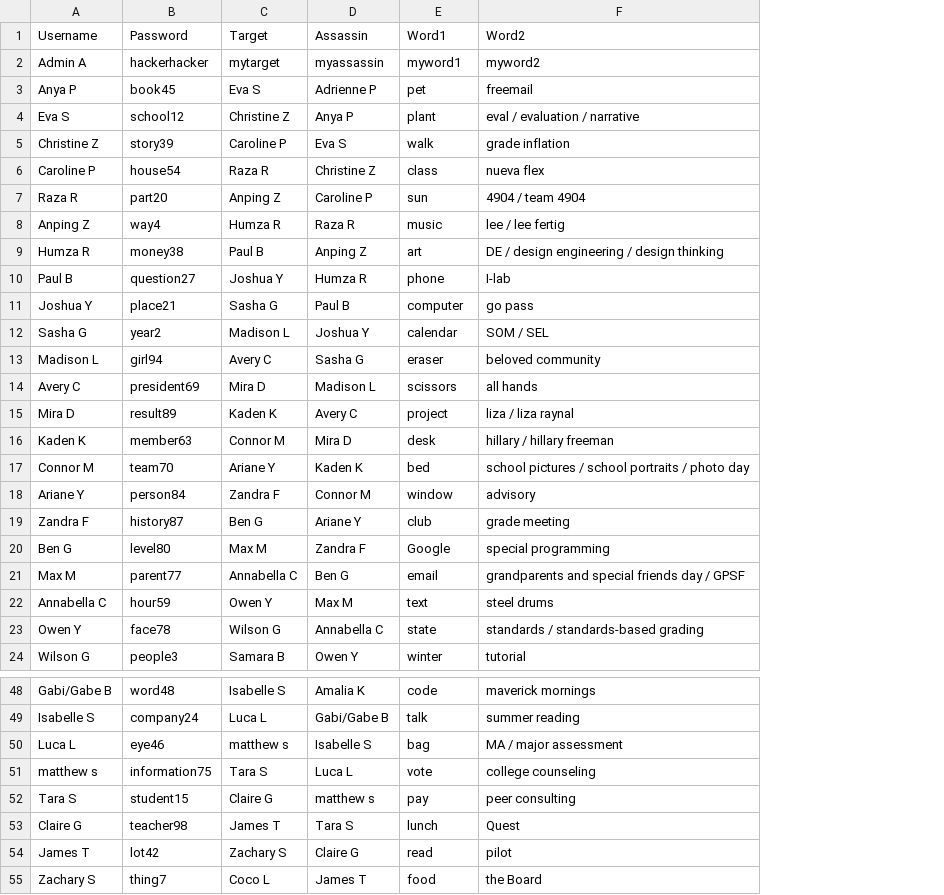
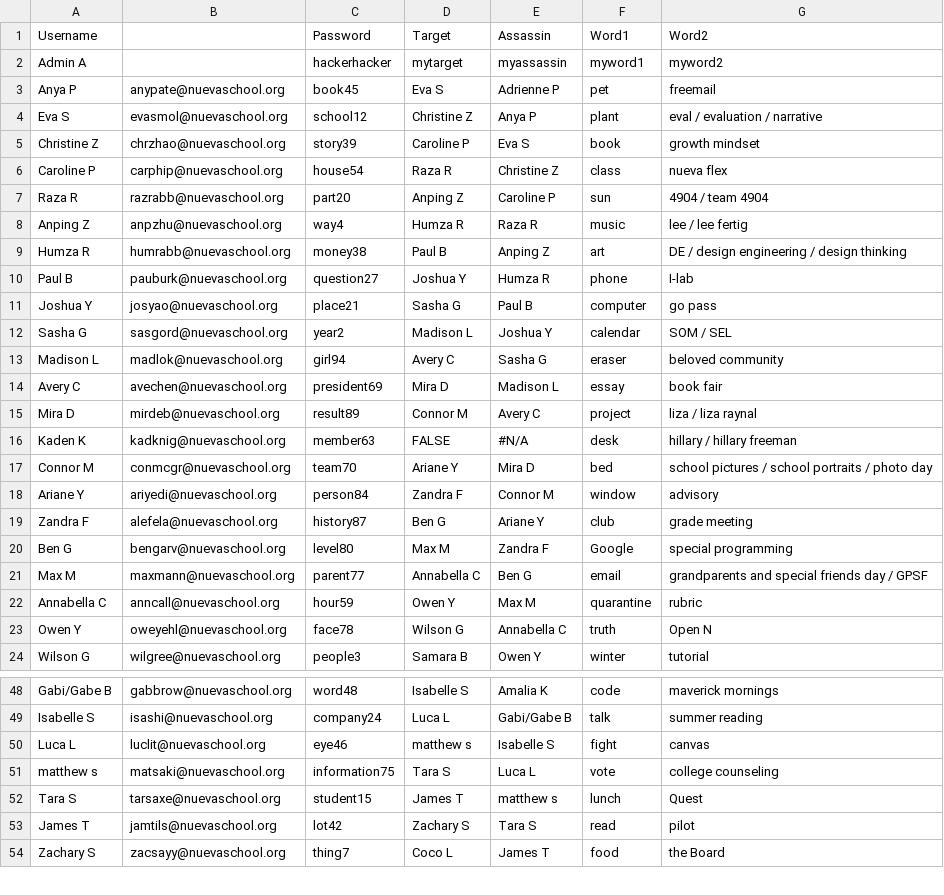
Before and after one commit to yrafalin/TelegramBots, a CSV file: BlammoBot/BlammoBotSheet.csv, drawn as a sheet; only a part is shown, gaps mark what is left out; removed rows and columns are numbered as before the commit, all else as after; the diff covers the shown part only; the diff names each change by its address in the sheet, - before the commit and + after, or states it on an @@ line.

Commit message:
1.11.20 Update

```diff
--- a/BlammoBot/BlammoBotSheet.csv
+++ b/BlammoBot/BlammoBotSheet.csv
+column B, rows 3-24: anypate@nuevaschool.org | evasmol@nuevaschool.org | chrzhao@nuevaschool.org | carphip@nuevaschool.org | razrabb@nuevaschool.org | anpzhu@nuevaschool.org | humrabb@nuevaschool.org | pauburk@nuevaschool.org | josyao@nuevaschool.org | sasgord@nuevaschool.org | madlok@nuevaschool.org | avechen@nuevaschool.org | mirdeb@nuevaschool.org | kadknig@nuevaschool.org | conmcgr@nuevaschool.org | ariyedi@nuevaschool.org | alefela@nuevaschool.org | bengarv@nuevaschool.org | maxmann@nuevaschool.org | anncall@nuevaschool.org | oweyehl@nuevaschool.org | wilgree@nuevaschool.org; rows 48-54: gabbrow@nuevaschool.org | isashi@nuevaschool.org | luclit@nuevaschool.org | matsaki@nuevaschool.org | tarsaxe@nuevaschool.org | jamtils@nuevaschool.org | zacsayy@nuevaschool.org
-F5 (Word1): walk
+F5 (Word1): book
-G5 (Word2): grade inflation
+G5 (Word2): growth mindset
-F14 (Word1): scissors
+F14 (Word1): essay
-G14 (Word2): all hands
+G14 (Word2): book fair
-D15 (Target): Kaden K
+D15 (Target): Connor M
-D16 (Target): Connor M
+D16 (Target): FALSE
-E16 (Assassin): Mira D
+E16 (Assassin): #N/A
-E17 (Assassin): Kaden K
+E17 (Assassin): Mira D
-F22 (Word1): text
+F22 (Word1): quarantine
-G22 (Word2): steel drums
+G22 (Word2): rubric
-F23 (Word1): state
+F23 (Word1): truth
-G23 (Word2): standards / standards-based grading
+G23 (Word2): Open N
-F50 (Word1): bag
+F50 (Word1): fight
-G50 (Word2): MA / major assessment
+G50 (Word2): canvas
-D52 (Target): Claire G
+D52 (Target): James T
-F52 (Word1): pay
+F52 (Word1): lunch
-G52 (Word2): peer consulting
+G52 (Word2): Quest
-row 53: Claire G | teacher98 | James T | Tara S | lunch | Quest
-E53 (Assassin): Claire G
+E53 (Assassin): Tara S
```
Also changed, not shown: 8 edited cells elsewhere in this file.
